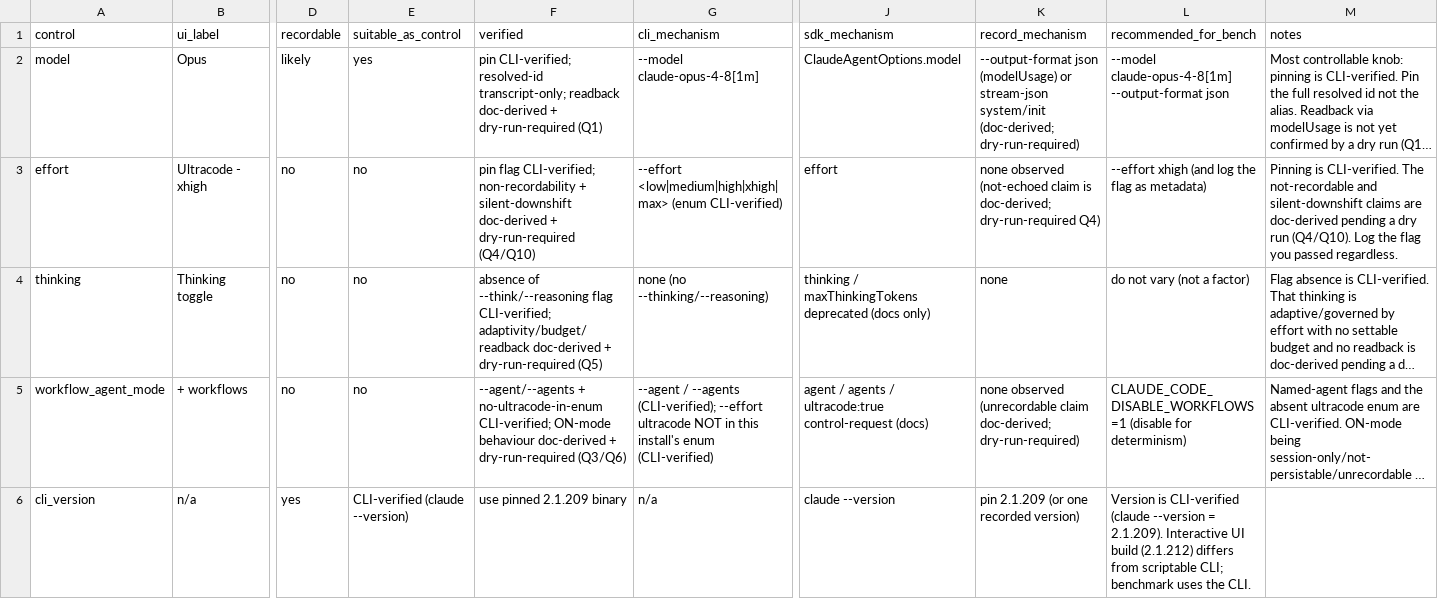
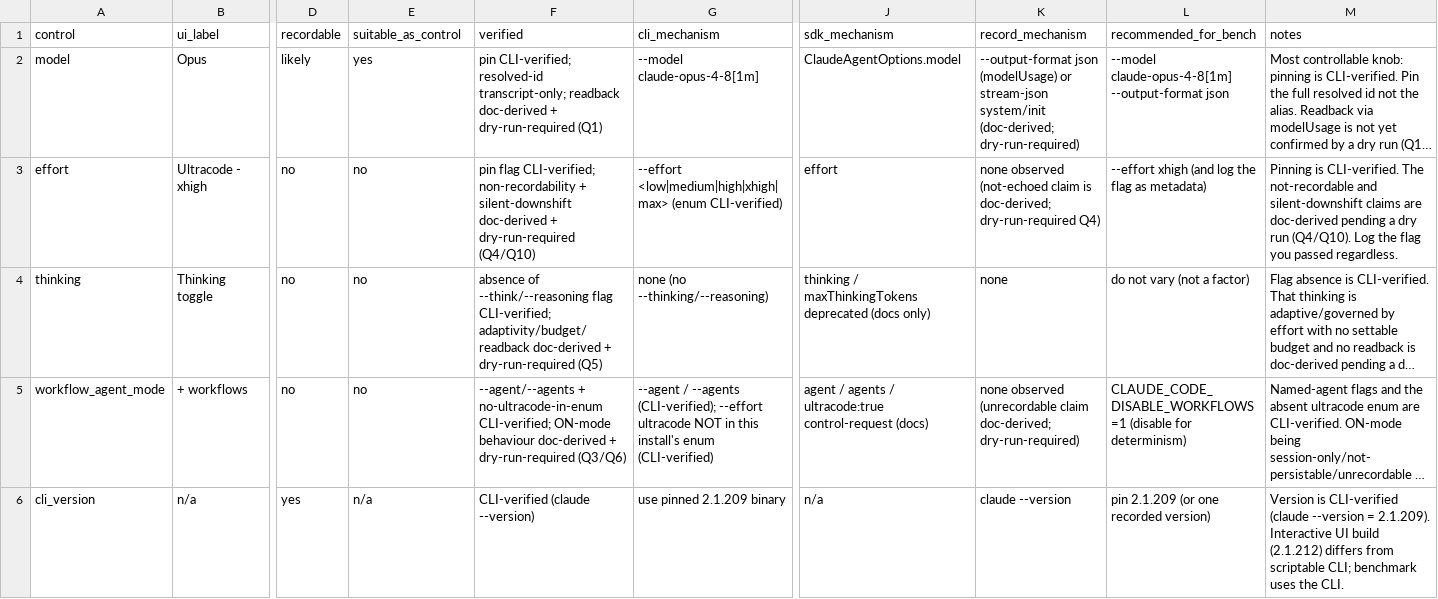
Before and after one commit to thakkarkeyur/afci-bench, a CSV file: docs/v2/MODEL_CONFIGURATION_MATRIX.csv, drawn as a sheet; only a part is shown, gaps mark what is left out; long unchanged cells end in …; the diff names each change by its address in the sheet, - before the commit and + after, or states it on an @@ line.

Commit message:
docs(v2): freeze scientific protocol and evidence matrices
Protocol-development freeze for AFCI-Bench study v2. Defines the study design
and evidence contracts; runs no benchmark, makes no paid model call, freezes no
final model-execution configuration, and derives no threshold from v1.

- Fix the malformed cli_version row in MODEL_CONFIGURATION_MATRIX.csv (restore the
  missing suitable_as_control column; evidence classification unchanged).
- RESEARCH_QUESTIONS.md: RQ1-RQ4 and construct definitions (architectural
  integrity defined as a broader, not-directly-measured construct).
- CONDITIONS.md + CONDITION_MATRIX.csv: C1-C4 with per-condition context,
  allow/prohibit, token rule, audit requirement, and contamination behaviour.
- RESET_PROTOCOL.md + RESET_CHECKPOINT_MATRIX.csv: controlled reset (checkpoints
  left as blocking TODOs) with equal reset/non-reset budgets.
- FAILURE_RERUN_POLICY.md: infrastructure reruns vs valid model outcomes kept as
  data; exclusion, linkage, no-manual-intervention, data-freeze, protocol-version.
- CLAIMS_CONSTRUCTS_METRICS.csv: claim to construct to direct metric; every claim
  status=candidate (none supported before data).
- TASK_RULE/ACCEPTANCE/LAYER matrices + ORACLE_TRACEABILITY.csv: templates; hidden
  answers deliberately not populated.
- MODEL_REGISTRY.yml/.csv: verified model info only; no primary model selected.
- STATISTICAL_ANALYSIS_PLAN.md: pre-registered confirmatory endpoints (provisional).
- INDUSTRIAL_DATA_AUDIT.md: RQ4 feasibility; no invented FGC counts or dates.
- REVIEWER_RESPONSE_MATRIX.csv + PILOT_GATE_MATRIX.csv: G1-G8, none passed.
- experiments/v2/schemas: run_manifest, oracle_result, acceptance_result,
  guard_result JSON schemas + RUN_ARTIFACT_MATRIX.csv.
- OPEN_DECISIONS.md/.csv: 15 blocking + 6 non-blocking TODOs with owners.
- Non-paid CSV/YAML/JSON-schema/open-decisions validation tests (pytest: 63 passed).

```diff
--- a/docs/v2/MODEL_CONFIGURATION_MATRIX.csv
+++ b/docs/v2/MODEL_CONFIGURATION_MATRIX.csv
-E6 (suitable_as_control): CLI-verified (claude --version)
+E6 (suitable_as_control): n/a
-F6 (verified): use pinned 2.1.209 binary
+F6 (verified): CLI-verified (claude --version)
-G6 (cli_mechanism): n/a
+G6 (cli_mechanism): use pinned 2.1.209 binary
-J6 (sdk_mechanism): claude --version
+J6 (sdk_mechanism): n/a
-K6 (record_mechanism): pin 2.1.209 (or one recorded version)
+K6 (record_mechanism): claude --version
-L6 (recommended_for_bench): Version is CLI-verified (claude --version = 2.1.209). Interactive UI build (2.1.212) differs from scriptable CLI; benchmark uses the CLI.
+L6 (recommended_for_bench): pin 2.1.209 (or one recorded version)
-M6 (notes): (empty)
+M6 (notes): Version is CLI-verified (claude --version = 2.1.209). Interactive UI build (2.1.212) differs from scriptable CLI; benchmark uses the CLI.
```
Also changed, not shown: 29 other files.
